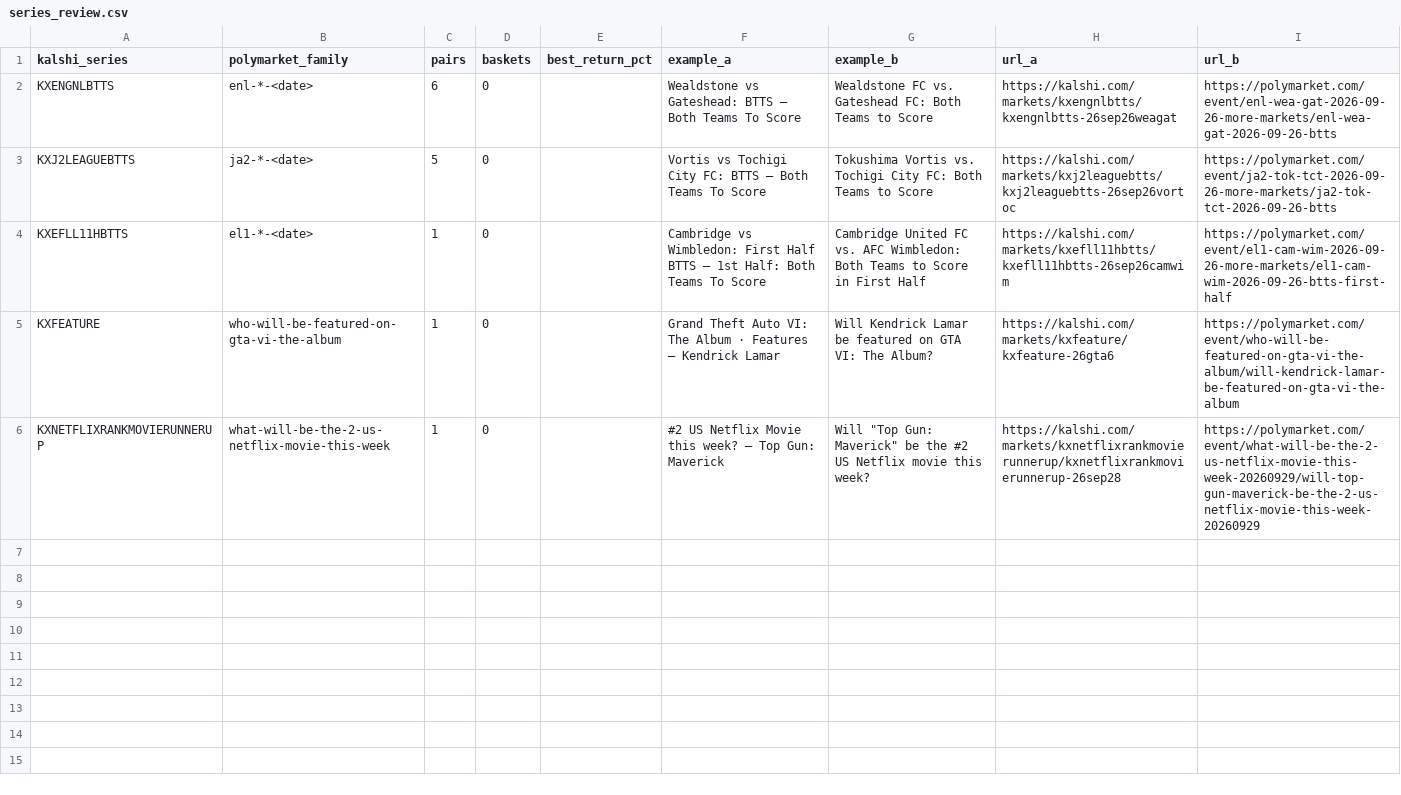
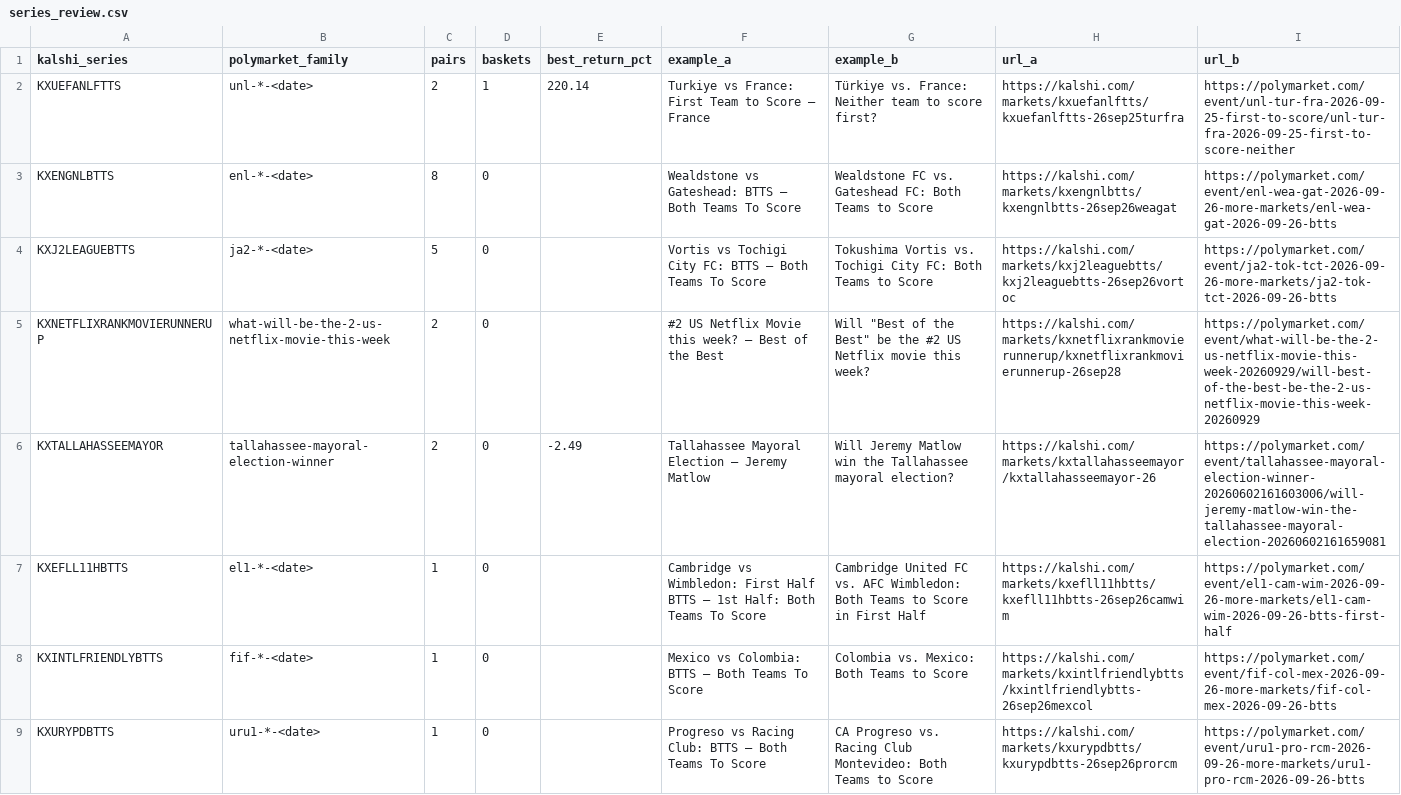
Before and after one commit to pjmerica/pred-arbitrage, a CSV file: data/processed/series_review.csv, drawn as a sheet.

```diff
--- a/data/processed/series_review.csv
+++ b/data/processed/series_review.csv
@@ -1,6 +1,9 @@
 kalshi_series,polymarket_family,pairs,baskets,best_return_pct,example_a,example_b,url_a,url_b
-KXENGNLBTTS,enl-*-<date>,6,0,,Wealdstone vs Gateshead: BTTS — Both Teams To Score,Wealdstone FC vs. Gateshead FC: Both Teams to Score,https://kalshi.com/markets/kxengnlbtts/kxengnlbtts-26sep26weagat,https://polymarket.com/event/enl-wea-gat-2026-09-26-more-markets/enl-wea-gat-2026-09-26-btts
+KXUEFANLFTTS,unl-*-<date>,2,1,220.14,Turkiye vs France: First Team to Score — France,Türkiye vs. France: Neither team to score first?,https://kalshi.com/markets/kxuefanlftts/kxuefanlftts-26sep25turfra,https://polymarket.com/event/unl-tur-fra-2026-09-25-first-to-score/unl-tur-fra-2026-09-25-first-to-score-neither
+KXENGNLBTTS,enl-*-<date>,8,0,,Wealdstone vs Gateshead: BTTS — Both Teams To Score,Wealdstone FC vs. Gateshead FC: Both Teams to Score,https://kalshi.com/markets/kxengnlbtts/kxengnlbtts-26sep26weagat,https://polymarket.com/event/enl-wea-gat-2026-09-26-more-markets/enl-wea-gat-2026-09-26-btts
 KXJ2LEAGUEBTTS,ja2-*-<date>,5,0,,Vortis vs Tochigi City FC: BTTS — Both Teams To Score,Tokushima Vortis vs. Tochigi City FC: Both Teams to Score,https://kalshi.com/markets/kxj2leaguebtts/kxj2leaguebtts-26sep26vortoc,https://polymarket.com/event/ja2-tok-tct-2026-09-26-more-markets/ja2-tok-tct-2026-09-26-btts
+KXNETFLIXRANKMOVIERUNNERUP,what-will-be-the-2-us-netflix-movie-this-week,2,0,,#2 US Netflix Movie this week? — Best of the Best,"Will ""Best of the Best"" be the #2 US Netflix movie this week?",https://kalshi.com/markets/kxnetflixrankmovierunnerup/kxnetflixrankmovierunnerup-26sep28,https://polymarket.com/event/what-will-be-the-2-us-netflix-movie-this-week-20260929/will-best-of-the-best-be-the-2-us-netflix-movie-this-week-20260929
+KXTALLAHASSEEMAYOR,tallahassee-mayoral-election-winner,2,0,-2.49,Tallahassee Mayoral Election — Jeremy Matlow,Will Jeremy Matlow win the Tallahassee mayoral election?,https://kalshi.com/markets/kxtallahasseemayor/kxtallahasseemayor-26,https://polymarket.com/event/tallahassee-mayoral-election-winner-20260602161603006/will-jeremy-matlow-win-the-tallahassee-mayoral-election-20260602161659081
 KXEFLL11HBTTS,el1-*-<date>,1,0,,Cambridge vs Wimbledon: First Half BTTS — 1st Half: Both Teams To Score,Cambridge United FC vs. AFC Wimbledon: Both Teams to Score in First Half,https://kalshi.com/markets/kxefll11hbtts/kxefll11hbtts-26sep26camwim,https://polymarket.com/event/el1-cam-wim-2026-09-26-more-markets/el1-cam-wim-2026-09-26-btts-first-half
-KXFEATURE,who-will-be-featured-on-gta-vi-the-album,1,0,,Grand Theft Auto VI: The Album · Features — Kendrick Lamar,Will Kendrick Lamar be featured on GTA VI: The Album?,https://kalshi.com/markets/kxfeature/kxfeature-26gta6,https://polymarket.com/event/who-will-be-featured-on-gta-vi-the-album/will-kendrick-lamar-be-featured-on-gta-vi-the-album
-KXNETFLIXRANKMOVIERUNNERUP,what-will-be-the-2-us-netflix-movie-this-week,1,0,,#2 US Netflix Movie this week? — Top Gun: Maverick,"Will ""Top Gun: Maverick"" be the #2 US Netflix movie this week?",https://kalshi.com/markets/kxnetflixrankmovierunnerup/kxnetflixrankmovierunnerup-26sep28,https://polymarket.com/event/what-will-be-the-2-us-netflix-movie-this-week-20260929/will-top-gun-maverick-be-the-2-us-netflix-movie-this-week-20260929
+KXINTLFRIENDLYBTTS,fif-*-<date>,1,0,,Mexico vs Colombia: BTTS — Both Teams To Score,Colombia vs. Mexico: Both Teams to Score,https://kalshi.com/markets/kxintlfriendlybtts/kxintlfriendlybtts-26sep26mexcol,https://polymarket.com/event/fif-col-mex-2026-09-26-more-markets/fif-col-mex-2026-09-26-btts
+KXURYPDBTTS,uru1-*-<date>,1,0,,Progreso vs Racing Club: BTTS — Both Teams To Score,CA Progreso vs. Racing Club Montevideo: Both Teams to Score,https://kalshi.com/markets/kxurypdbtts/kxurypdbtts-26sep26prorcm,https://polymarket.com/event/uru1-pro-rcm-2026-09-26-more-markets/uru1-pro-rcm-2026-09-26-btts
```
Also changed, not shown: data/processed/election_pairs.csv, data/processed/matched_pairs.csv, 5 other files.
